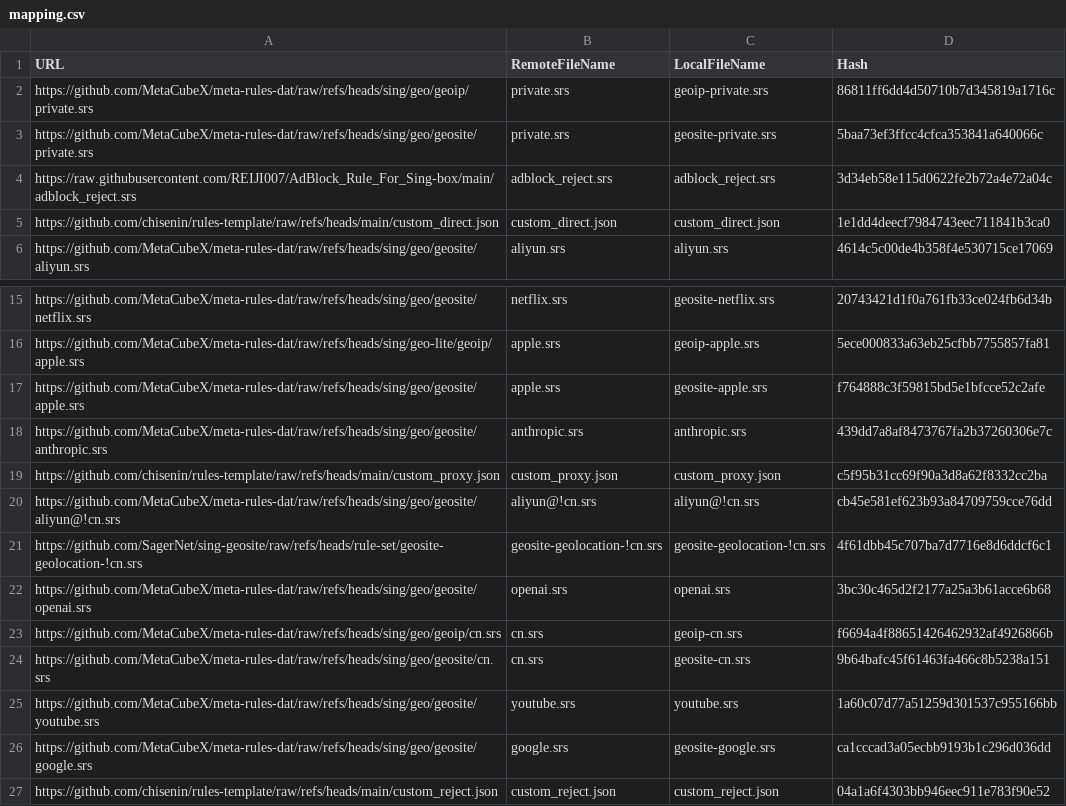
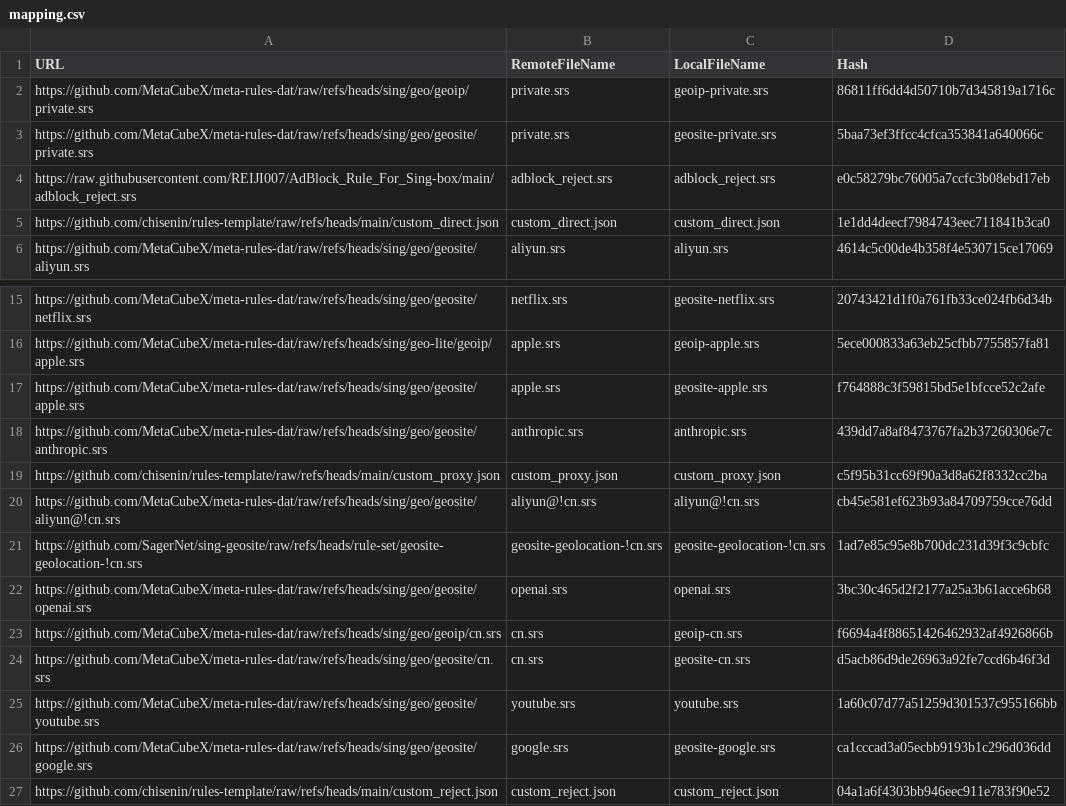
Before and after one commit to chisenin/rules-template, a CSV file: mapping.csv, drawn as a sheet; only a part is shown, gaps mark what is left out.

```diff
--- a/mapping.csv
+++ b/mapping.csv
@@ -3,3 +3,3 @@ https://github.com/MetaCubeX/meta-rules-dat/raw/refs/heads/sing/geo/geoip/privat
 https://github.com/MetaCubeX/meta-rules-dat/raw/refs/heads/sing/geo/geosite/private.srs,private.srs,geosite-private.srs,5baa73ef3ffcc4cfca353841a640066c
-https://raw.githubusercontent.com/REIJI007/AdBlock_Rule_For_Sing-box/main/adblock_reject.srs,adblock_reject.srs,adblock_reject.srs,3d34eb58e115d0622fe2b72a4e72a04c
+https://raw.githubusercontent.com/REIJI007/AdBlock_Rule_For_Sing-box/main/adblock_reject.srs,adblock_reject.srs,adblock_reject.srs,e0c58279bc76005a7ccfc3b08ebd17eb
 https://github.com/chisenin/rules-template/raw/refs/heads/main/custom_direct.json,custom_direct.json,custom_direct.json,1e1dd4deecf7984743eec711841b3ca0
@@ -20,6 +20,6 @@ https://github.com/chisenin/rules-template/raw/refs/heads/main/custom_proxy.json
 https://github.com/MetaCubeX/meta-rules-dat/raw/refs/heads/sing/geo/geosite/aliyun@!cn.srs,aliyun@!cn.srs,aliyun@!cn.srs,cb45e581ef623b93a84709759cce76dd
-https://github.com/SagerNet/sing-geosite/raw/refs/heads/rule-set/geosite-geolocation-!cn.srs,geosite-geolocation-!cn.srs,geosite-geolocation-!cn.srs,4f61dbb45c707ba7d7716e8d6ddcf6c1
+https://github.com/SagerNet/sing-geosite/raw/refs/heads/rule-set/geosite-geolocation-!cn.srs,geosite-geolocation-!cn.srs,geosite-geolocation-!cn.srs,1ad7e85c95e8b700dc231d39f3c9cbfc
 https://github.com/MetaCubeX/meta-rules-dat/raw/refs/heads/sing/geo/geosite/openai.srs,openai.srs,openai.srs,3bc30c465d2f2177a25a3b61acce6b68
 https://github.com/MetaCubeX/meta-rules-dat/raw/refs/heads/sing/geo/geoip/cn.srs,cn.srs,geoip-cn.srs,f6694a4f88651426462932af4926866b
-https://github.com/MetaCubeX/meta-rules-dat/raw/refs/heads/sing/geo/geosite/cn.srs,cn.srs,geosite-cn.srs,9b64bafc45f61463fa466c8b5238a151
+https://github.com/MetaCubeX/meta-rules-dat/raw/refs/heads/sing/geo/geosite/cn.srs,cn.srs,geosite-cn.srs,d5acb86d9de26963a92fe7ccd6b46f3d
 https://github.com/MetaCubeX/meta-rules-dat/raw/refs/heads/sing/geo/geosite/youtube.srs,youtube.srs,youtube.srs,1a60c07d77a51259d301537c955166bb
```
Also changed, not shown: 3 other files.
